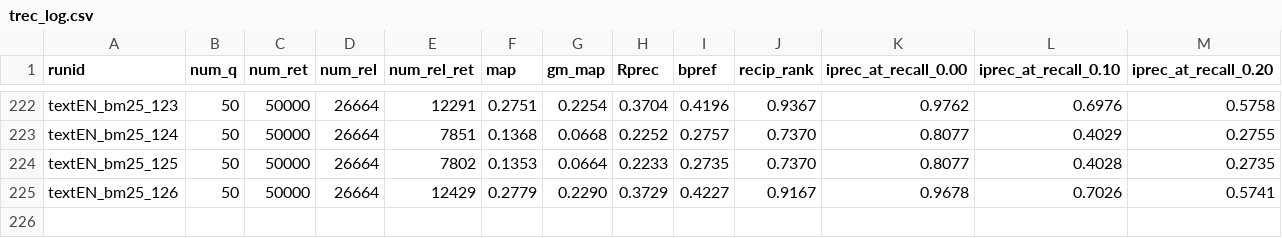
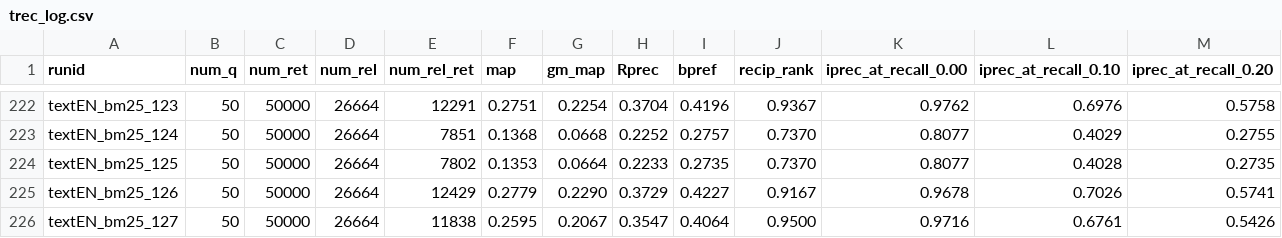
Before and after one commit to 404rorre/solr_project_ws24, a CSV file: trec_log.csv, drawn as a sheet; only a part is shown, gaps mark what is left out; rows hold the shown columns only; the diff names each change by its address in the sheet, - before the commit and + after, or states it on an @@ line.

Commit message:
log(trec):Added new run

```diff
--- a/trec_log.csv
+++ b/trec_log.csv
+row 226: textEN_bm25_127 | 50 | 50000 | 26664 | 11838 | 0.2595 | 0.2067 | 0.3547 | 0.4064 | 0.9500 | 0.9716 | 0.6761 | 0.5426
```
